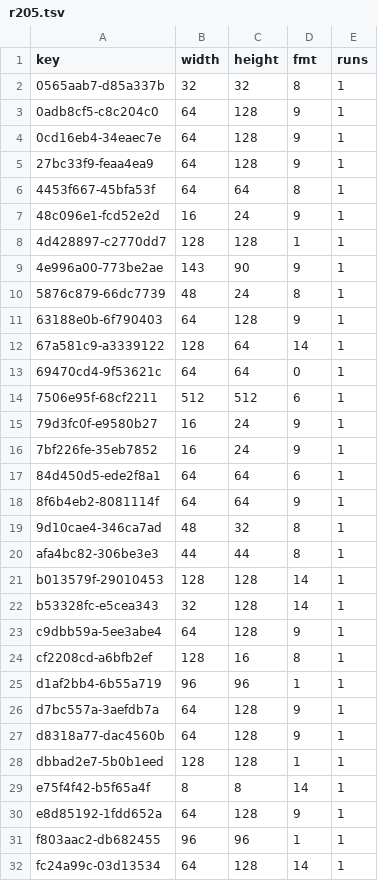
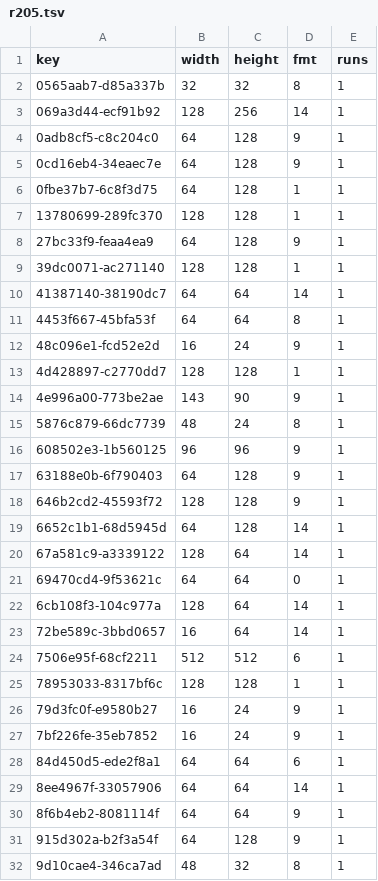
Before and after one commit to lamb2k/re4dc, a TSV file: port/dreamcast/tools/d367/vram/resident/r205.tsv, drawn as a sheet; only a part is shown; the shorter side is filled out with more unchanged rows; the diff covers the shown part only; the diff names each change by its address in the sheet, - before the commit and + after, or states it on an @@ line.

```diff
--- a/port/dreamcast/tools/d367/vram/resident/r205.tsv
+++ b/port/dreamcast/tools/d367/vram/resident/r205.tsv
+row 3: 069a3d44-ecf91b92 | 128 | 256 | 14 | 1
+row 6: 0fbe37b7-6c8f3d75 | 64 | 128 | 1 | 1
+row 7: 13780699-289fc370 | 128 | 128 | 1 | 1
+row 9: 39dc0071-ac271140 | 128 | 128 | 1 | 1
+row 10: 41387140-38190dc7 | 64 | 64 | 14 | 1
+row 16: 608502e3-1b560125 | 96 | 96 | 9 | 1
+row 18: 646b2cd2-45593f72 | 128 | 128 | 9 | 1
+row 19: 6652c1b1-68d5945d | 64 | 128 | 14 | 1
+row 22: 6cb108f3-104c977a | 128 | 64 | 14 | 1
+row 23: 72be589c-3bbd0657 | 16 | 64 | 14 | 1
+row 25: 78953033-8317bf6c | 128 | 128 | 1 | 1
+row 29: 8ee4967f-33057906 | 64 | 64 | 14 | 1
+row 31: 915d302a-b2f3a54f | 64 | 128 | 9 | 1
```
Also changed, not shown: 3 added rows elsewhere in this file, 2 other files.
